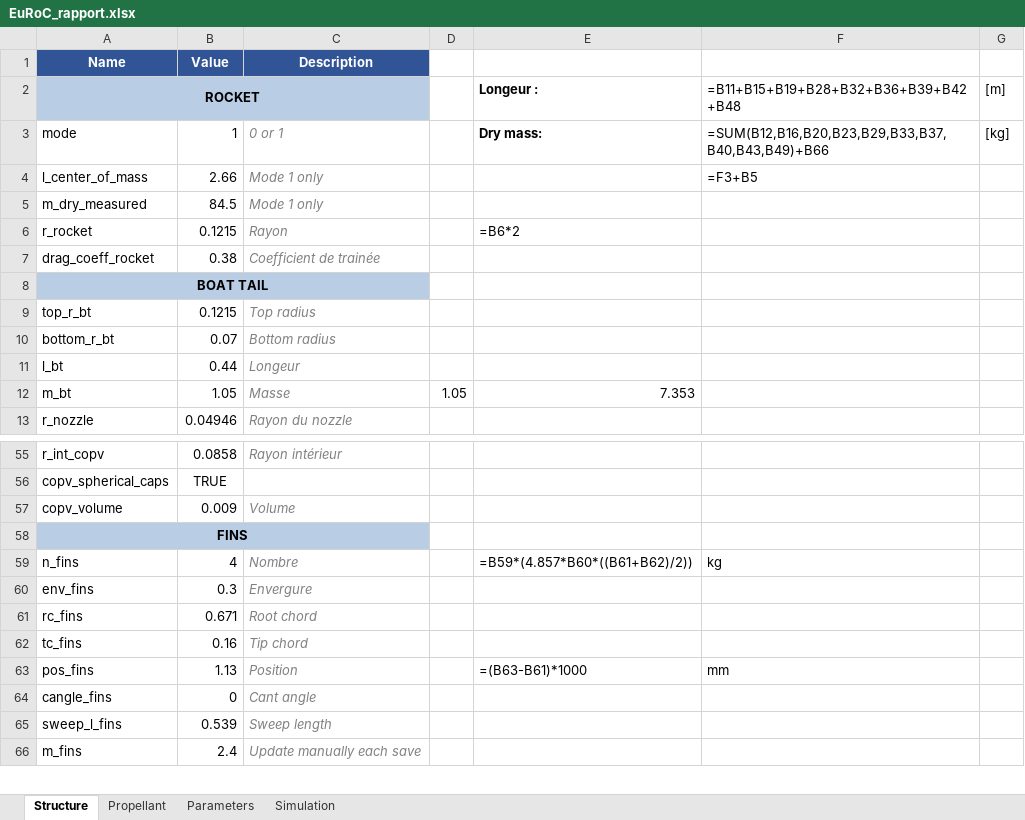
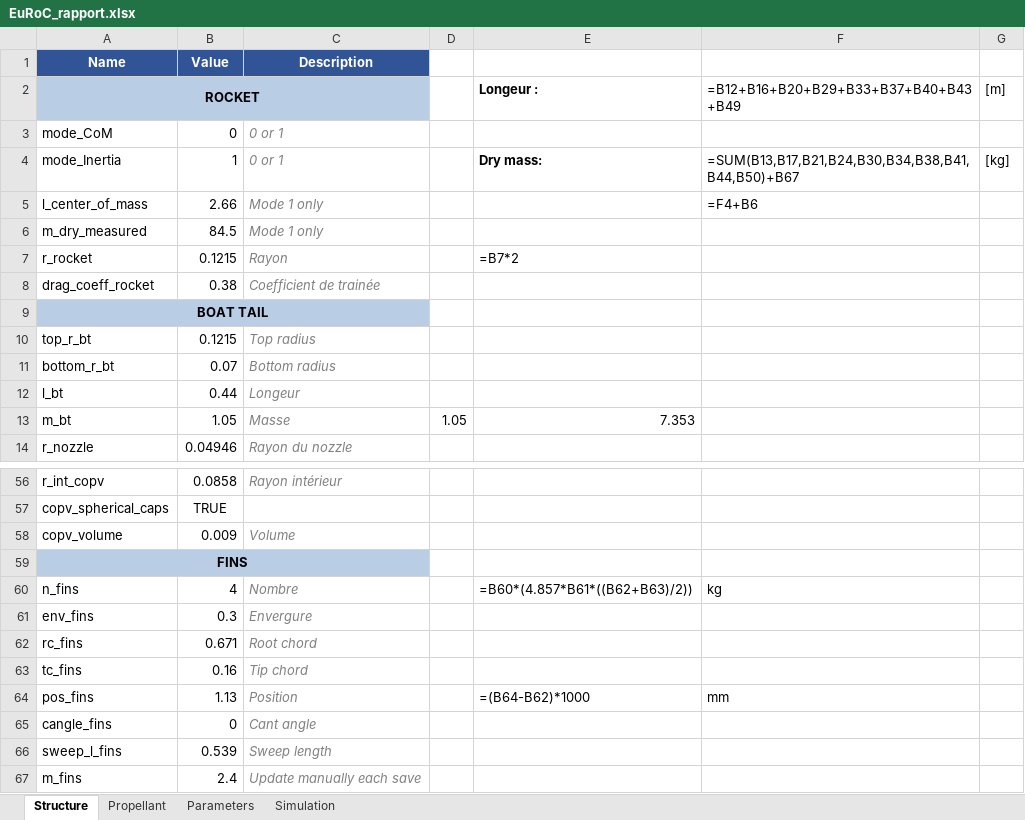
Before and after one commit to EPFLRocketTeam/2026_C_FD_SIM_Rocketpy, an Excel workbook: RocketPy_26/EuRoC_rapport/EuRoC_rapport.xlsx, sheet Structure, drawn as a sheet; only a part is shown, gaps mark what is left out; values as stored, in another font and other column widths than the file's, no borders; formulas without a stored value are shown as written; addresses are those after the commit; the diff names each change by its address in the sheet, - before the commit and + after, or states it on an @@ line.

Commit message:
add an inertial mode and tests

```diff
--- a/RocketPy_26/EuRoC_rapport/EuRoC_rapport.xlsx (sheet Structure)
+++ b/RocketPy_26/EuRoC_rapport/EuRoC_rapport.xlsx (sheet Structure)
-F2: =B11+B15+B19+B28+B32+B36+B39+B42+B48
+F2: =B12+B16+B20+B29+B33+B37+B40+B43+B49
+row 3: mode_CoM | 0 | 0 or 1
-A4 (Name): mode
+A4 (Name): mode_Inertia
-F4: =SUM(B12,B16,B20,B23,B29,B33,B37,B40,B43,B49)+B66
+F4: =SUM(B13,B17,B21,B24,B30,B34,B38,B41,B44,B50)+B67
-F5: =F3+B5
+F5: =F4+B6
-E7: =B6*2
+E7: =B7*2
-E60: =B59*(4.857*B60*((B61+B62)/2))
+E60: =B60*(4.857*B61*((B62+B63)/2))
-E64: =(B63-B61)*1000
+E64: =(B64-B62)*1000
```
Also changed, not shown: sheet Simulation, RocketPy_26/TEMPLATE_SIM/TEMPLATE_SIM.xlsx, 14 other files.
